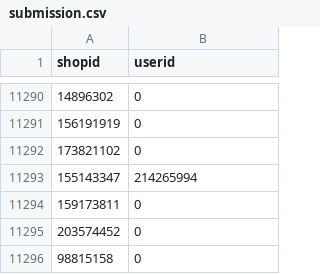
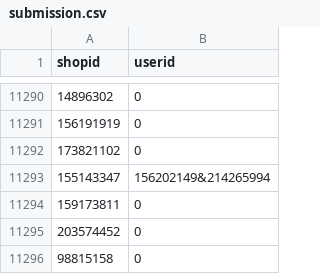
Before and after one commit to helmiriawan/code-league-order-brushing, a CSV file: submission.csv, drawn as a sheet; only a part is shown, gaps mark what is left out.

```diff
--- a/submission.csv
+++ b/submission.csv
@@ -11292,3 +11292,3 @@ shopid,userid
 173821102,0
-155143347,214265994
+155143347,156202149&214265994
 159173811,0
```
Also changed, not shown: 1 other file.
